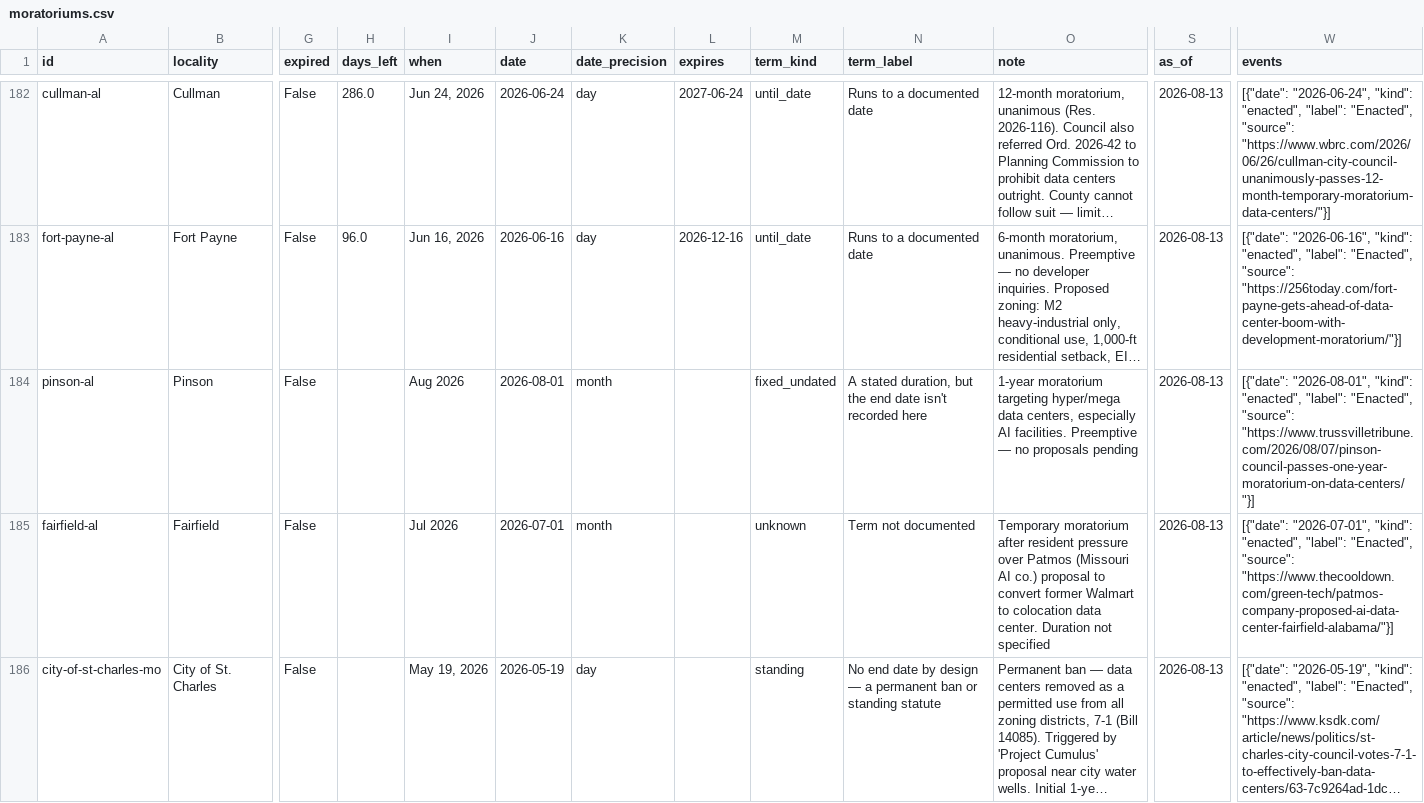
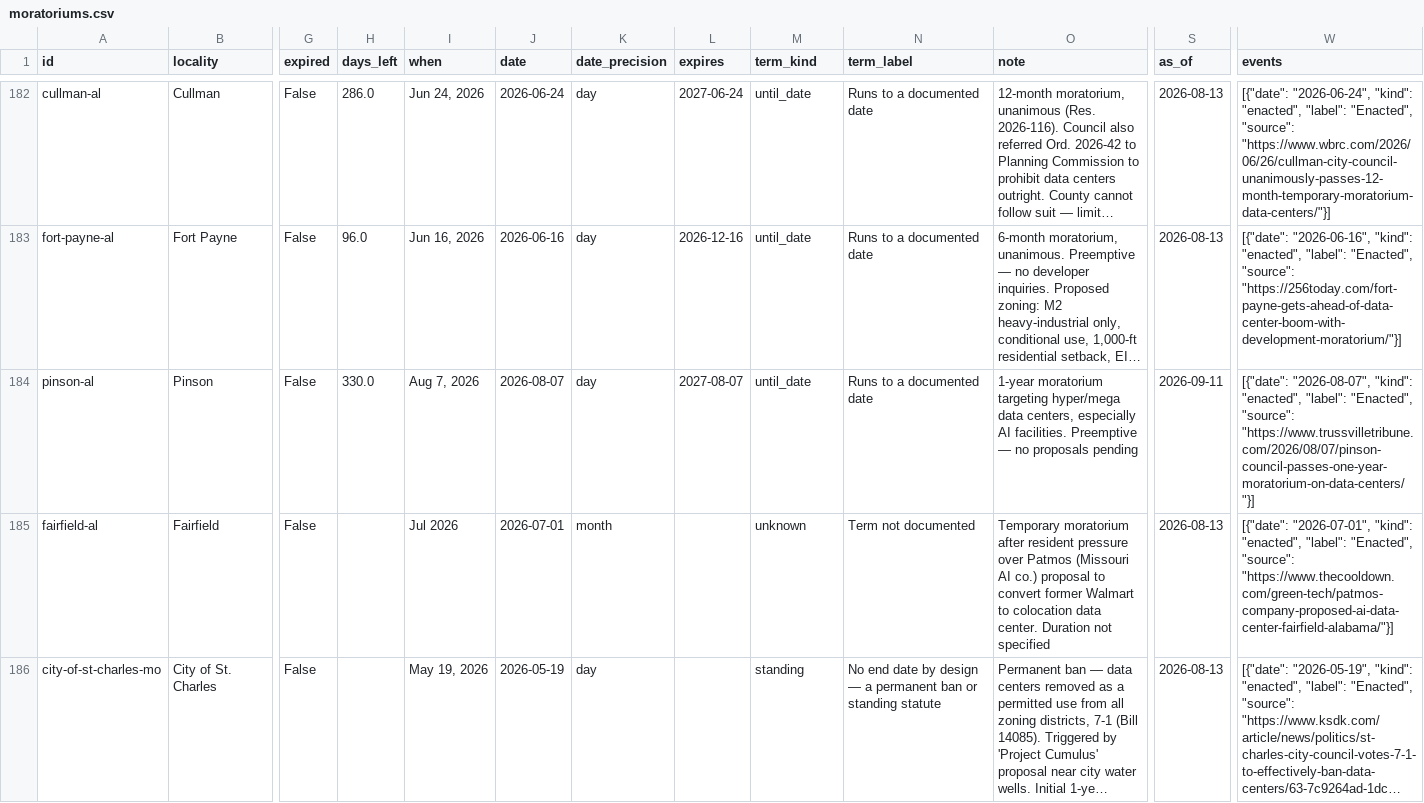
Before and after one commit to MickB74/AIGridTracker, a CSV file: web/data/moratoriums.csv, drawn as a sheet; only a part is shown, gaps mark what is left out; long unchanged cells end in …; the diff covers the shown part only; the diff names each change by its address in the sheet, - before the commit and + after, or states it on an @@ line.

```diff
--- a/web/data/moratoriums.csv
+++ b/web/data/moratoriums.csv
-H184 (days_left): (empty)
+H184 (days_left): 330.0
-I184 (when): Aug 2026
+I184 (when): Aug 7, 2026
-J184 (date): 2026-08-01
+J184 (date): 2026-08-07
-K184 (date_precision): month
+K184 (date_precision): day
-L184 (expires): (empty)
+L184 (expires): 2027-08-07
-M184 (term_kind): fixed_undated
+M184 (term_kind): until_date
-N184 (term_label): A stated duration, but the end date isn't recorded here
+N184 (term_label): Runs to a documented date
-S184 (as_of): 2026-08-13
+S184 (as_of): 2026-09-11
-W184 (events): [{"date": "2026-08-01", "kind": "enacted",…
+W184 (events): [{"date": "2026-08-07", "kind": "enacted",…
```
Also changed, not shown: 6 edited cells elsewhere in this file, 28 other files.
